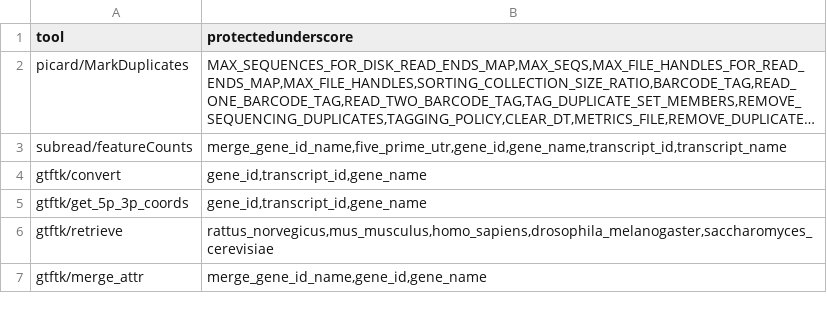
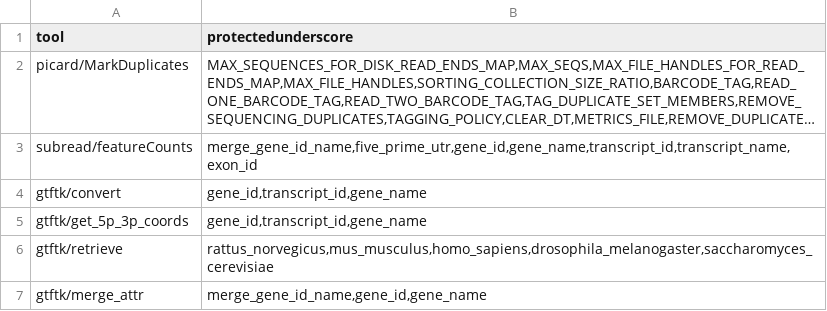
Before and after one commit to guillaumecharbonnier/mw-lib, a TSV file: src/snakemake/tables/extra/protectedunderscores.tsv, drawn as a sheet; long unchanged cells end in …; the diff names each change by its address in the sheet, - before the commit and + after, or states it on an @@ line.

```diff
--- a/src/snakemake/tables/extra/protectedunderscores.tsv
+++ b/src/snakemake/tables/extra/protectedunderscores.tsv
-B3 (protectedunderscore): merge_gene_id_name,five_prime_utr,gene_id,gene_name,transcript_id,transcript_name
+B3 (protectedunderscore): merge_gene_id_name,five_prime_utr,gene_id,gene_name,transcript_id,transcript_name,exon_id
```
Also changed, not shown: 2 other files.
